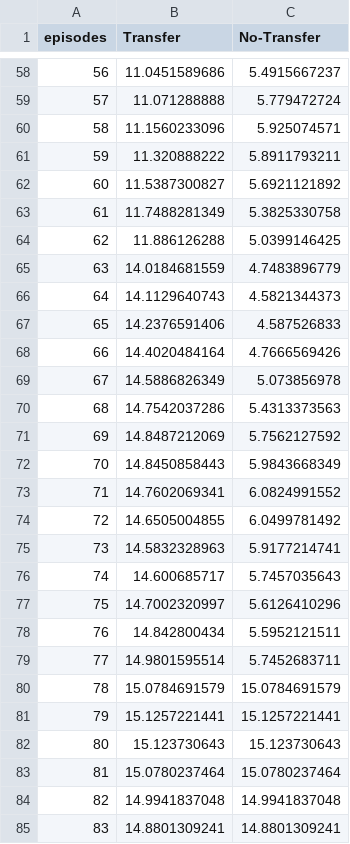
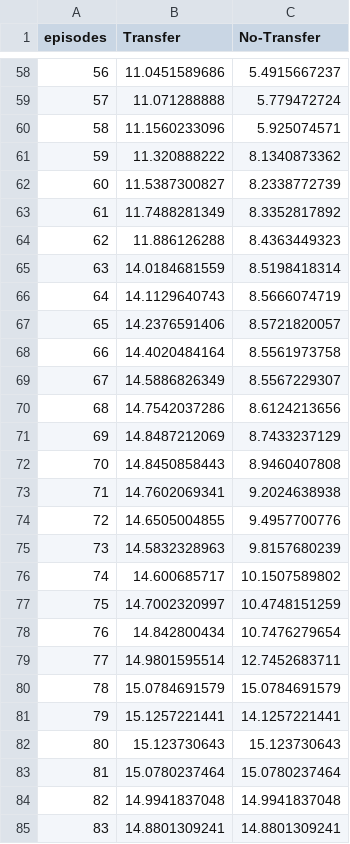
Before and after one commit to paintception/phd-thesis, a CSV file: Results/Chapter03/logs/speed_improvements.csv, drawn as a sheet; only a part is shown, gaps mark what is left out.

```diff
--- a/Results/Chapter03/logs/speed_improvements.csv
+++ b/Results/Chapter03/logs/speed_improvements.csv
@@ -60,23 +60,23 @@ episodes,Transfer,No-Transfer
 58,11.1560233096,5.925074571
-59,11.320888222,5.8911793211
-60,11.5387300827,5.6921121892
-61,11.7488281349,5.3825330758
-62,11.886126288,5.0399146425
-63,14.0184681559,4.7483896779
-64,14.1129640743,4.5821344373
-65,14.2376591406,4.587526833
-66,14.4020484164,4.7666569426
-67,14.5886826349,5.073856978
-68,14.7542037286,5.4313373563
-69,14.8487212069,5.7562127592
-70,14.8450858443,5.9843668349
-71,14.7602069341,6.0824991552
-72,14.6505004855,6.0499781492
-73,14.5832328963,5.9177214741
-74,14.600685717,5.7457035643
-75,14.7002320997,5.6126410296
-76,14.842800434,5.5952121511
-77,14.9801595514,5.7452683711
+59,11.320888222,8.1340873362
+60,11.5387300827,8.2338772739
+61,11.7488281349,8.3352817892
+62,11.886126288,8.4363449323
+63,14.0184681559,8.5198418314
+64,14.1129640743,8.5666074719
+65,14.2376591406,8.5721820057
+66,14.4020484164,8.5561973758
+67,14.5886826349,8.5567229307
+68,14.7542037286,8.6124213656
+69,14.8487212069,8.7433237129
+70,14.8450858443,8.9460407808
+71,14.7602069341,9.2024638938
+72,14.6505004855,9.4957700776
+73,14.5832328963,9.8157680239
+74,14.600685717,10.1507589802
+75,14.7002320997,10.4748151259
+76,14.842800434,10.7476279654
+77,14.9801595514,12.7452683711
 78,15.0784691579,15.0784691579
-79,15.1257221441,15.1257221441
+79,15.1257221441,14.1257221441
 80,15.123730643,15.123730643
```
Also changed, not shown: 5 other files.
